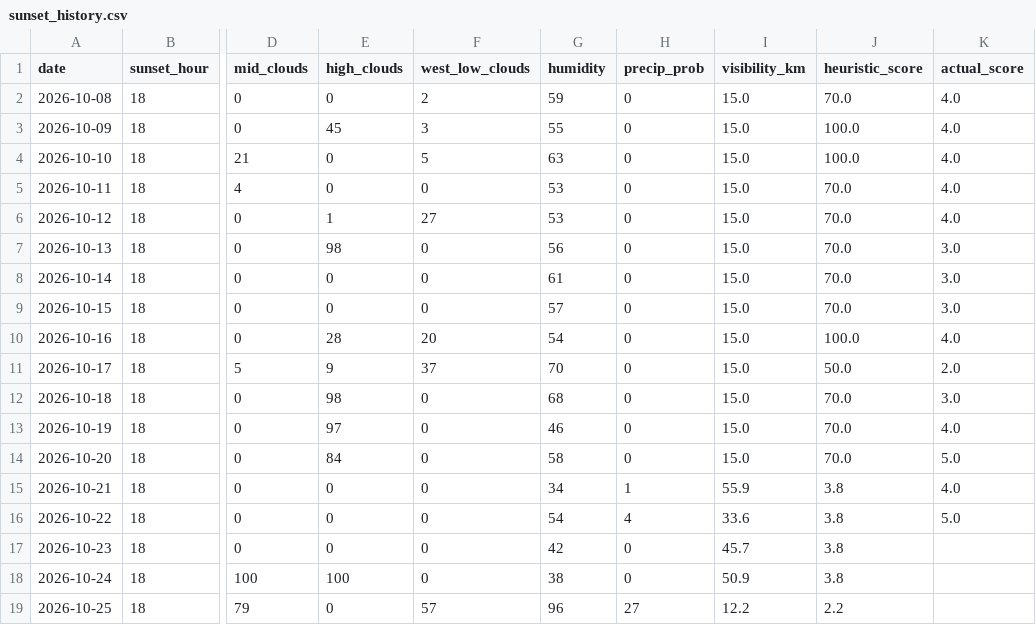
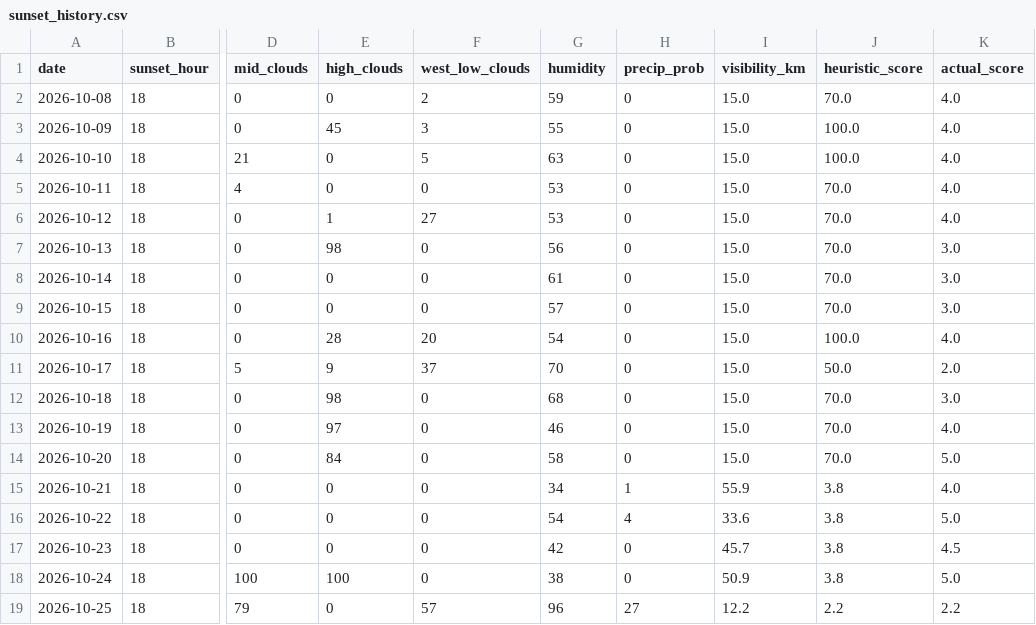
Before and after one commit to luke-gant/Sun-set-trainer, a CSV file: data/sunset_history.csv, drawn as a sheet; only a part is shown, gaps mark what is left out; the diff names each change by its address in the sheet, - before the commit and + after, or states it on an @@ line.

Commit message:
Fix sunset history data for specific dates
filled in days 23-25

```diff
--- a/data/sunset_history.csv
+++ b/data/sunset_history.csv
-K17 (actual_score): (empty)
+K17 (actual_score): 4.5
-K18 (actual_score): (empty)
+K18 (actual_score): 5.0
-K19 (actual_score): (empty)
+K19 (actual_score): 2.2
```
